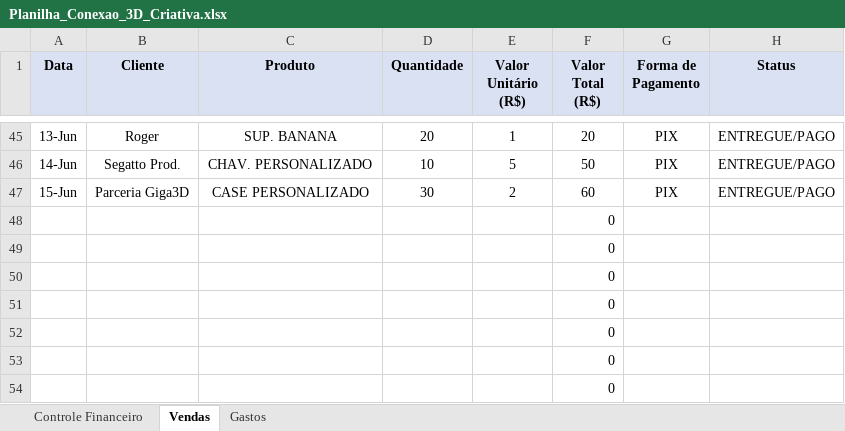
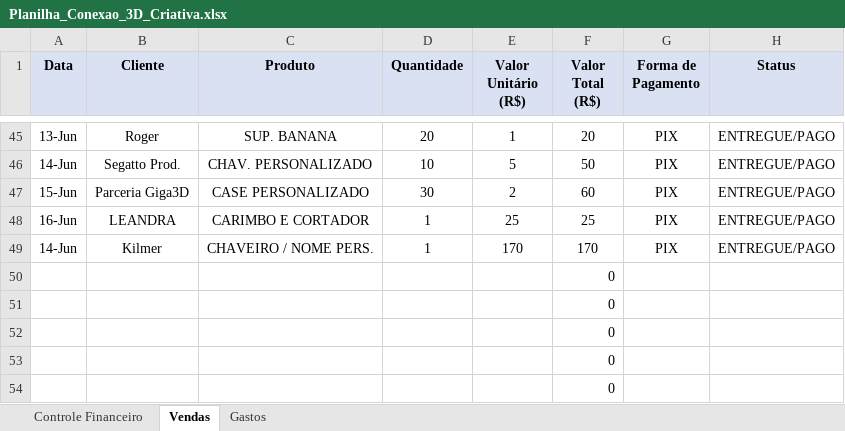
Before and after one commit to ClaudioSperb/impressao-3D, an Excel workbook: Impressao 3D/Planilha_Conexao_3D_Criativa.xlsx, sheet Vendas, drawn as a sheet; only a part is shown, gaps mark what is left out; values as stored, in another font and other column widths than the file's, no borders; removed rows and columns are numbered as before the commit, all else as after; the diff names each change by its address in the sheet, - before the commit and + after, or states it on an @@ line.

Commit message:
Update Planilha_Conexao_3D_Criativa.xlsx

```diff
--- a/Impressao 3D/Planilha_Conexao_3D_Criativa.xlsx (sheet Vendas)
+++ b/Impressao 3D/Planilha_Conexao_3D_Criativa.xlsx (sheet Vendas)
-row 48:  |  |  |  |  | 0
-row 49:  |  |  |  |  | 0
+row 48: 16-Jun | LEANDRA | CARIMBO E CORTADOR | 1 | 25 | 25 | PIX | ENTREGUE/PAGO
+row 49: 14-Jun | Kilmer | CHAVEIRO / NOME PERS. | 1 | 170 | 170 | PIX | ENTREGUE/PAGO
```
